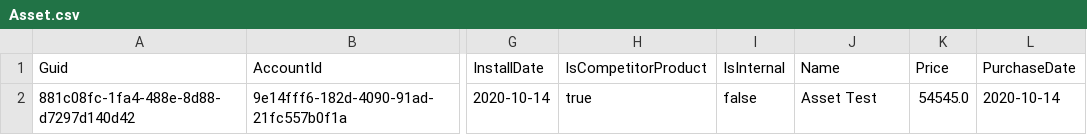
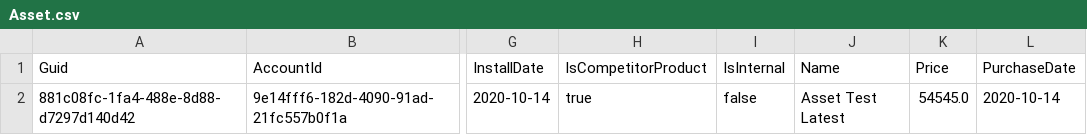
Before and after one commit to prodlytestuser/CPQTest9, a CSV file: Asset.csv, drawn as a sheet; only a part is shown, gaps mark what is left out; the diff names each change by its address in the sheet, - before the commit and + after, or states it on an @@ line.

```diff
--- a/Asset.csv
+++ b/Asset.csv
-J2: Asset Test
+J2: Asset Test Latest
```
Also changed, not shown: Account.csv, Case.csv, 3 other files.
